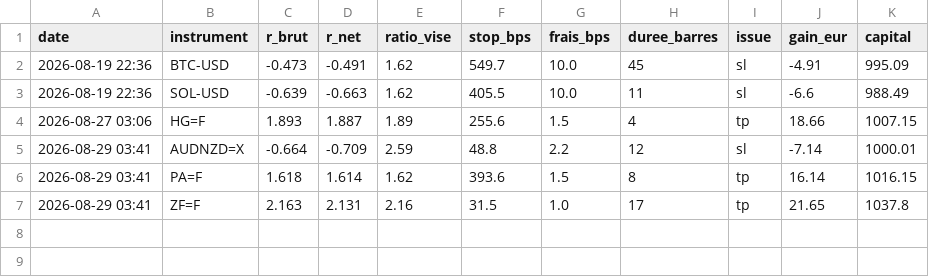
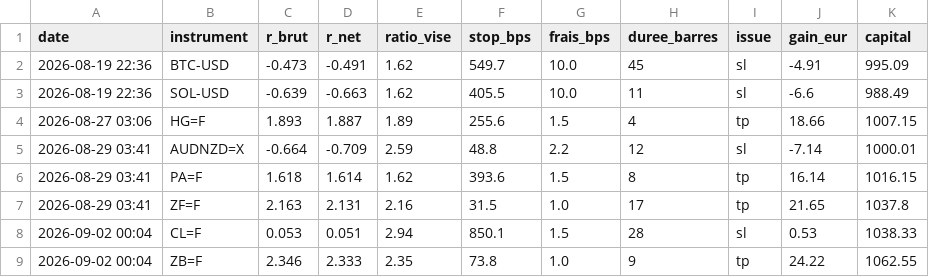
Before and after one commit to ohnonpaslui/bot-ote, a CSV file: trades.csv, drawn as a sheet; the diff names each change by its address in the sheet, - before the commit and + after, or states it on an @@ line.

```diff
--- a/trades.csv
+++ b/trades.csv
+row 8: 2026-09-02 00:04 | CL=F | 0.053 | 0.051 | 2.94 | 850.1 | 1.5 | 28 | sl | 0.53 | 1038.33
+row 9: 2026-09-02 00:04 | ZB=F | 2.346 | 2.333 | 2.35 | 73.8 | 1.0 | 9 | tp | 24.22 | 1062.55
```
Also changed, not shown: 1 other file.
